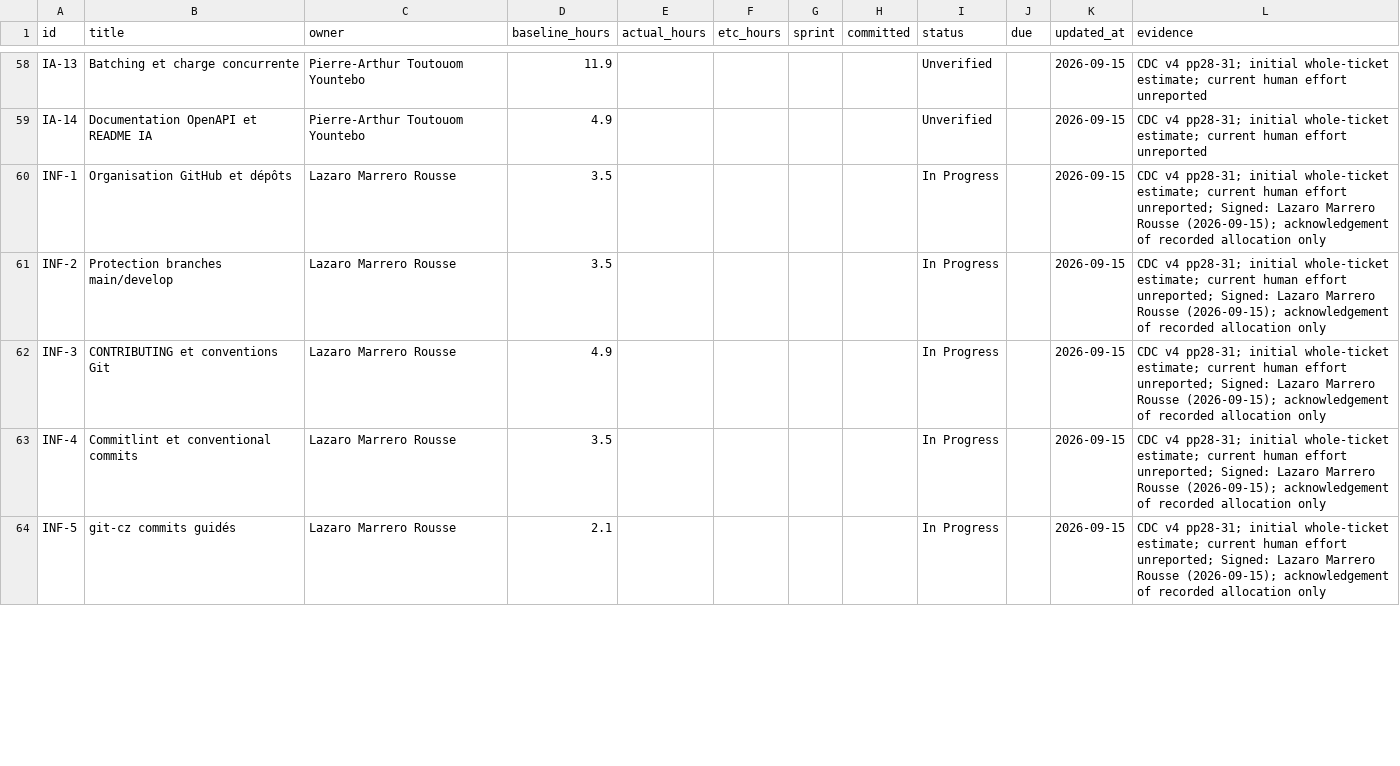
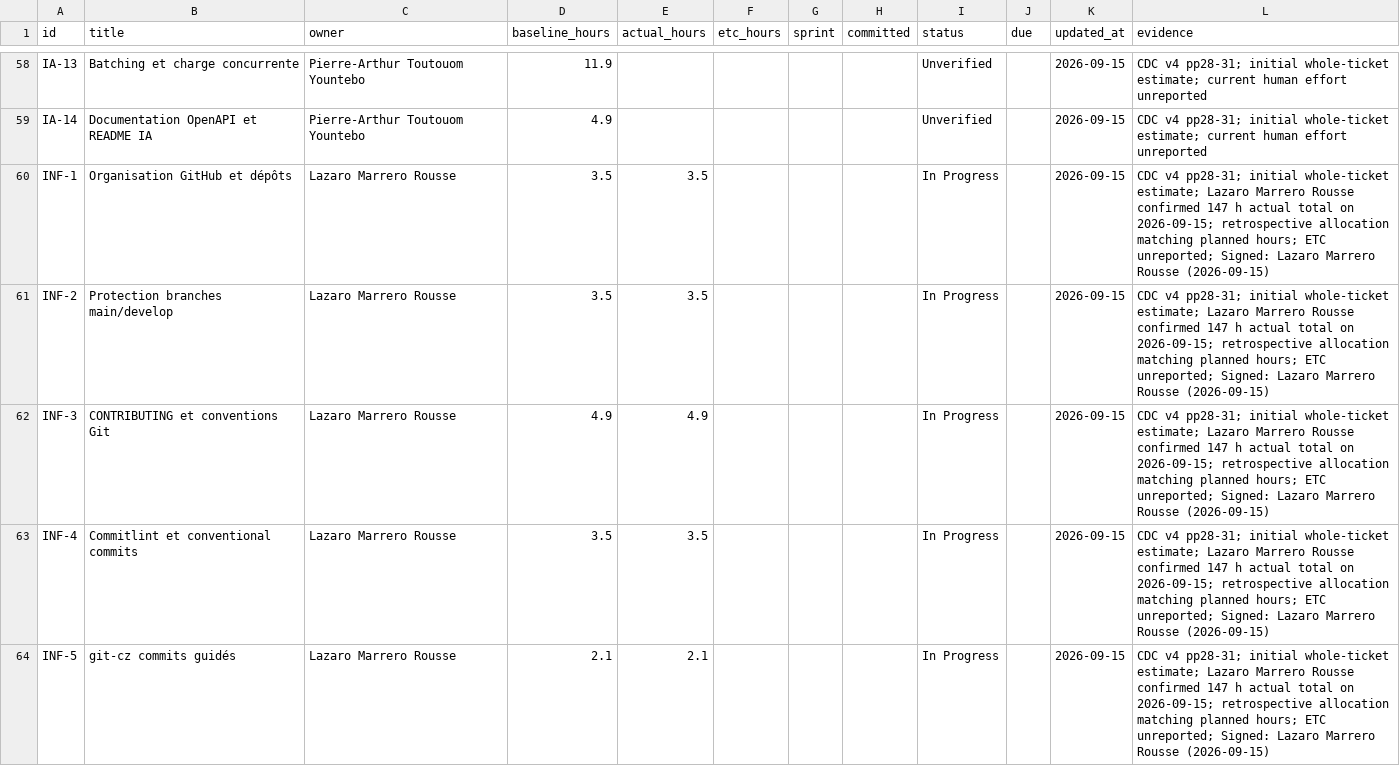
Before and after one commit to ybaechle/esp-infirmo, a CSV file: reporting/effort.csv, drawn as a sheet; only a part is shown, gaps mark what is left out; the diff covers the shown part only.

Commit message:
docs(reporting): record Lazaro declared actual effort

```diff
--- a/reporting/effort.csv
+++ b/reporting/effort.csv
@@ -59,6 +59,6 @@ IA-13,Batching et charge concurrente,Pierre-Arthur Toutouom Yountebo,11.9,,,,,Un
 IA-14,Documentation OpenAPI et README IA,Pierre-Arthur Toutouom Yountebo,4.9,,,,,Unverified,,2026-09-15,CDC v4 pp28-31; initial whole-ticket estimate; current human effort unreported
-INF-1,Organisation GitHub et dépôts,Lazaro Marrero Rousse,3.5,,,,,In Progress,,2026-09-15,CDC v4 pp28-31; initial whole-ticket estimate; current human effort unreported; Signed: Lazaro Marrero Rousse (2026-09-15); acknowledgement of recorded allocation only
-INF-2,Protection branches main/develop,Lazaro Marrero Rousse,3.5,,,,,In Progress,,2026-09-15,CDC v4 pp28-31; initial whole-ticket estimate; current human effort unreported; Signed: Lazaro Marrero Rousse (2026-09-15); acknowledgement of recorded allocation only
-INF-3,CONTRIBUTING et conventions Git,Lazaro Marrero Rousse,4.9,,,,,In Progress,,2026-09-15,CDC v4 pp28-31; initial whole-ticket estimate; current human effort unreported; Signed: Lazaro Marrero Rousse (2026-09-15); acknowledgement of recorded allocation only
-INF-4,Commitlint et conventional commits,Lazaro Marrero Rousse,3.5,,,,,In Progress,,2026-09-15,CDC v4 pp28-31; initial whole-ticket estimate; current human effort unreported; Signed: Lazaro Marrero Rousse (2026-09-15); acknowledgement of recorded allocation only
-INF-5,git-cz commits guidés,Lazaro Marrero Rousse,2.1,,,,,In Progress,,2026-09-15,CDC v4 pp28-31; initial whole-ticket estimate; current human effort unreported; Signed: Lazaro Marrero Rousse (2026-09-15); acknowledgement of recorded allocation only
+INF-1,Organisation GitHub et dépôts,Lazaro Marrero Rousse,3.5,3.5,,,,In Progress,,2026-09-15,CDC v4 pp28-31; initial whole-ticket estimate; Lazaro Marrero Rousse confirmed 147 h actual total on 2026-09-15; retrospective allocation matching planned hours; ETC unreported; Signed: Lazaro Marrero Rousse (2026-09-15)
+INF-2,Protection branches main/develop,Lazaro Marrero Rousse,3.5,3.5,,,,In Progress,,2026-09-15,CDC v4 pp28-31; initial whole-ticket estimate; Lazaro Marrero Rousse confirmed 147 h actual total on 2026-09-15; retrospective allocation matching planned hours; ETC unreported; Signed: Lazaro Marrero Rousse (2026-09-15)
+INF-3,CONTRIBUTING et conventions Git,Lazaro Marrero Rousse,4.9,4.9,,,,In Progress,,2026-09-15,CDC v4 pp28-31; initial whole-ticket estimate; Lazaro Marrero Rousse confirmed 147 h actual total on 2026-09-15; retrospective allocation matching planned hours; ETC unreported; Signed: Lazaro Marrero Rousse (2026-09-15)
+INF-4,Commitlint et conventional commits,Lazaro Marrero Rousse,3.5,3.5,,,,In Progress,,2026-09-15,CDC v4 pp28-31; initial whole-ticket estimate; Lazaro Marrero Rousse confirmed 147 h actual total on 2026-09-15; retrospective allocation matching planned hours; ETC unreported; Signed: Lazaro Marrero Rousse (2026-09-15)
+INF-5,git-cz commits guidés,Lazaro Marrero Rousse,2.1,2.1,,,,In Progress,,2026-09-15,CDC v4 pp28-31; initial whole-ticket estimate; Lazaro Marrero Rousse confirmed 147 h actual total on 2026-09-15; retrospective allocation matching planned hours; ETC unreported; Signed: Lazaro Marrero Rousse (2026-09-15)
```
Also changed, not shown: 28 edited cells elsewhere in this file, 1 other file.
